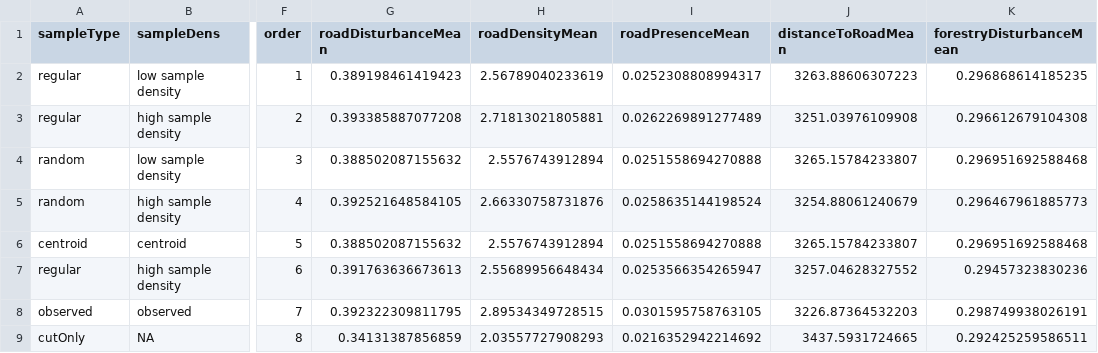
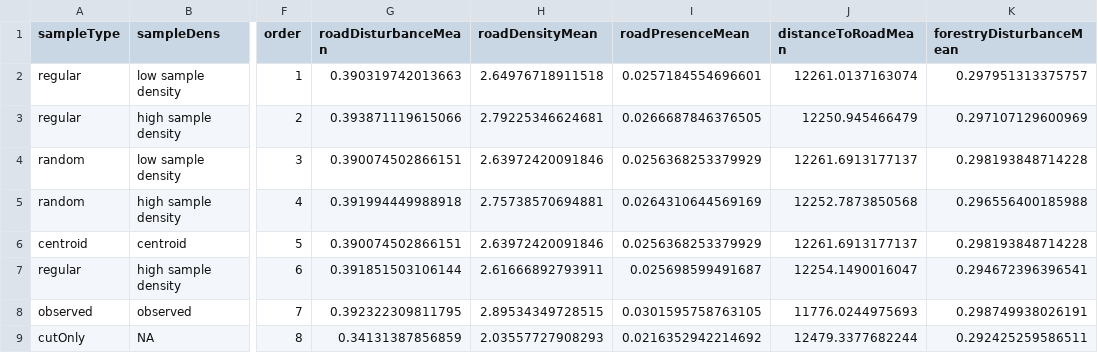
Before and after one commit to LandSciTech/RoadPaper, a CSV file: analysis/data/derived_data/TSA27_real_cuts/dem/mean_table.csv, drawn as a sheet; only a part is shown, gaps mark what is left out; the diff covers the shown part only; the diff names each change by its address in the sheet, - before the commit and + after, or states it on an @@ line.

```diff
--- a/analysis/data/derived_data/TSA27_real_cuts/dem/mean_table.csv
+++ b/analysis/data/derived_data/TSA27_real_cuts/dem/mean_table.csv
-G2 (roadDisturbanceMean): 0.389198461419423
+G2 (roadDisturbanceMean): 0.390319742013663
-H2 (roadDensityMean): 2.56789040233619
+H2 (roadDensityMean): 2.64976718911518
-I2 (roadPresenceMean): 0.0252308808994317
+I2 (roadPresenceMean): 0.0257184554696601
-J2 (distanceToRoadMean): 3263.88606307223
+J2 (distanceToRoadMean): 12261.0137163074
-K2 (forestryDisturbanceMean): 0.296868614185235
+K2 (forestryDisturbanceMean): 0.297951313375757
-G3 (roadDisturbanceMean): 0.393385887077208
+G3 (roadDisturbanceMean): 0.393871119615066
-H3 (roadDensityMean): 2.71813021805881
+H3 (roadDensityMean): 2.79225346624681
-I3 (roadPresenceMean): 0.0262269891277489
+I3 (roadPresenceMean): 0.0266687846376505
-J3 (distanceToRoadMean): 3251.03976109908
+J3 (distanceToRoadMean): 12250.945466479
-K3 (forestryDisturbanceMean): 0.296612679104308
+K3 (forestryDisturbanceMean): 0.297107129600969
-G4 (roadDisturbanceMean): 0.388502087155632
+G4 (roadDisturbanceMean): 0.390074502866151
-H4 (roadDensityMean): 2.5576743912894
+H4 (roadDensityMean): 2.63972420091846
-I4 (roadPresenceMean): 0.0251558694270888
+I4 (roadPresenceMean): 0.0256368253379929
-J4 (distanceToRoadMean): 3265.15784233807
+J4 (distanceToRoadMean): 12261.6913177137
-K4 (forestryDisturbanceMean): 0.296951692588468
+K4 (forestryDisturbanceMean): 0.298193848714228
-G5 (roadDisturbanceMean): 0.392521648584105
+G5 (roadDisturbanceMean): 0.391994449988918
-H5 (roadDensityMean): 2.66330758731876
+H5 (roadDensityMean): 2.75738570694881
-I5 (roadPresenceMean): 0.0258635144198524
+I5 (roadPresenceMean): 0.0264310644569169
-J5 (distanceToRoadMean): 3254.88061240679
+J5 (distanceToRoadMean): 12252.7873850568
-K5 (forestryDisturbanceMean): 0.296467961885773
+K5 (forestryDisturbanceMean): 0.296556400185988
-G6 (roadDisturbanceMean): 0.388502087155632
+G6 (roadDisturbanceMean): 0.390074502866151
-H6 (roadDensityMean): 2.5576743912894
+H6 (roadDensityMean): 2.63972420091846
-I6 (roadPresenceMean): 0.0251558694270888
+I6 (roadPresenceMean): 0.0256368253379929
-J6 (distanceToRoadMean): 3265.15784233807
+J6 (distanceToRoadMean): 12261.6913177137
-K6 (forestryDisturbanceMean): 0.296951692588468
+K6 (forestryDisturbanceMean): 0.298193848714228
-G7 (roadDisturbanceMean): 0.391763636673613
+G7 (roadDisturbanceMean): 0.391851503106144
-H7 (roadDensityMean): 2.55689956648434
+H7 (roadDensityMean): 2.61666892793911
-I7 (roadPresenceMean): 0.0253566354265947
+I7 (roadPresenceMean): 0.025698599491687
-J7 (distanceToRoadMean): 3257.04628327552
+J7 (distanceToRoadMean): 12254.1490016047
-K7 (forestryDisturbanceMean): 0.29457323830236
+K7 (forestryDisturbanceMean): 0.294672396396541
-J8 (distanceToRoadMean): 3226.87364532203
+J8 (distanceToRoadMean): 11776.0244975693
-J9 (distanceToRoadMean): 3437.5931724665
+J9 (distanceToRoadMean): 12479.3377682244
```
Also changed, not shown: 55 edited cells elsewhere in this file, analysis/data/derived_data/TSA27/dem/agree_table.csv, analysis/data/derived_data/TSA27/dem/mean_table.csv, 10 other files.
